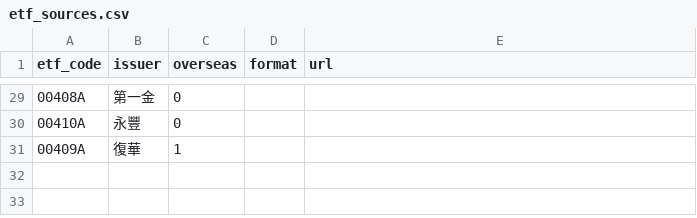
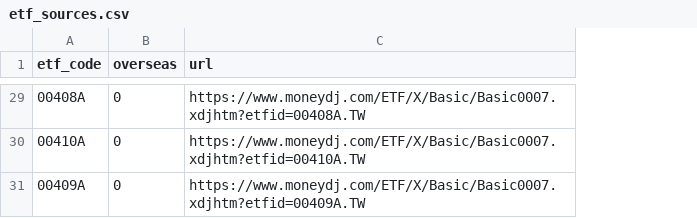
Before and after one commit to jiahaoc040-ai/esun-etf-agent, a CSV file: data/reference/etf_sources.csv, drawn as a sheet; only a part is shown, gaps mark what is left out; removed rows and columns are numbered as before the commit, all else as after; the diff covers the shown part only; the diff names each change by its address in the sheet, - before the commit and + after, or states it on an @@ line.

```diff
--- a/data/reference/etf_sources.csv
+++ b/data/reference/etf_sources.csv
-column B (issuer), rows 29-31: 第一金 | 永豐 | 復華
-column D (format), empty
-C29 (url): (empty)
+C29 (url): https://www.moneydj.com/ETF/X/Basic/Basic0007.xdjhtm?etfid=00408A.TW
-C30 (url): (empty)
+C30 (url): https://www.moneydj.com/ETF/X/Basic/Basic0007.xdjhtm?etfid=00410A.TW
-B31 (overseas): 1
+B31 (overseas): 0
-C31 (url): (empty)
+C31 (url): https://www.moneydj.com/ETF/X/Basic/Basic0007.xdjhtm?etfid=00409A.TW
```
Also changed, not shown: 29 edited cells elsewhere in this file, 11 other files.
